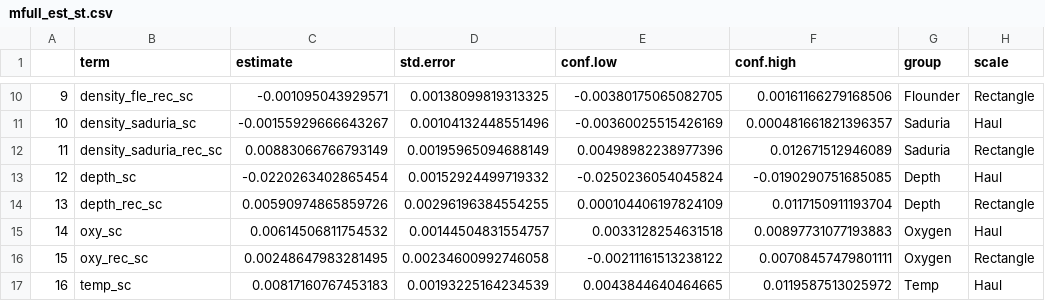
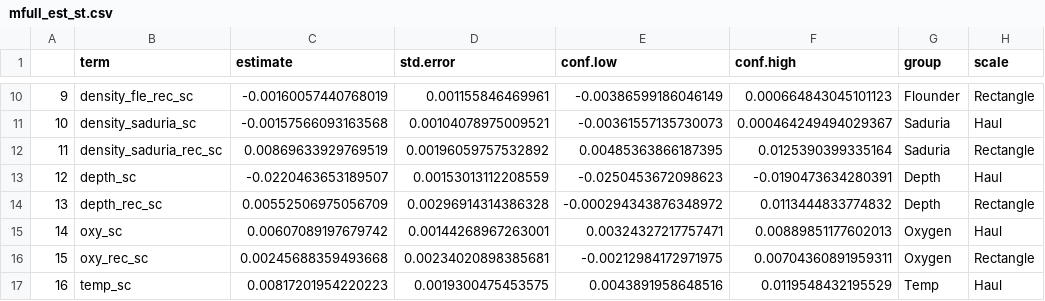
Before and after one commit to maxlindmark/cod-condition, a CSV file: output/mfull_est_st.csv, drawn as a sheet; only a part is shown, gaps mark what is left out; the diff covers the shown part only; the diff names each change by its address in the sheet, - before the commit and + after, or states it on an @@ line.

```diff
--- a/output/mfull_est_st.csv
+++ b/output/mfull_est_st.csv
-C10 (estimate): -0.001095043929571
+C10 (estimate): -0.00160057440768019
-D10 (std.error): 0.00138099819313325
+D10 (std.error): 0.001155846469961
-E10 (conf.low): -0.00380175065082705
+E10 (conf.low): -0.00386599186046149
-F10 (conf.high): 0.00161166279168506
+F10 (conf.high): 0.000664843045101123
-C11 (estimate): -0.00155929666643267
+C11 (estimate): -0.00157566093163568
-D11 (std.error): 0.00104132448551496
+D11 (std.error): 0.00104078975009521
-E11 (conf.low): -0.00360025515426169
+E11 (conf.low): -0.00361557135730073
-F11 (conf.high): 0.000481661821396357
+F11 (conf.high): 0.000464249494029367
-C12 (estimate): 0.00883066766793149
+C12 (estimate): 0.00869633929769519
-D12 (std.error): 0.00195965094688149
+D12 (std.error): 0.00196059757532892
-E12 (conf.low): 0.00498982238977396
+E12 (conf.low): 0.00485363866187395
-F12 (conf.high): 0.012671512946089
+F12 (conf.high): 0.0125390399335164
-C13 (estimate): -0.0220263402865454
+C13 (estimate): -0.0220463653189507
-D13 (std.error): 0.00152924499719332
+D13 (std.error): 0.00153013112208559
-E13 (conf.low): -0.0250236054045824
+E13 (conf.low): -0.0250453672098623
-F13 (conf.high): -0.0190290751685085
+F13 (conf.high): -0.0190473634280391
-C14 (estimate): 0.00590974865859726
+C14 (estimate): 0.00552506975056709
-D14 (std.error): 0.00296196384554255
+D14 (std.error): 0.00296914314386328
-E14 (conf.low): 0.000104406197824109
+E14 (conf.low): -0.000294343876348972
-F14 (conf.high): 0.0117150911193704
+F14 (conf.high): 0.0113444833774832
-C15 (estimate): 0.00614506811754532
+C15 (estimate): 0.00607089197679742
-D15 (std.error): 0.00144504831554757
+D15 (std.error): 0.00144268967263001
-E15 (conf.low): 0.0033128254631518
+E15 (conf.low): 0.00324327217757471
-F15 (conf.high): 0.00897731077193883
+F15 (conf.high): 0.00889851177602013
-C16 (estimate): 0.00248647983281495
+C16 (estimate): 0.00245688359493668
-D16 (std.error): 0.00234600992746058
+D16 (std.error): 0.00234020898385681
-E16 (conf.low): -0.00211161513238122
+E16 (conf.low): -0.00212984172971975
-F16 (conf.high): 0.00708457479801111
+F16 (conf.high): 0.00704360891959311
-C17 (estimate): 0.00817160767453183
+C17 (estimate): 0.00817201954220223
-D17 (std.error): 0.00193225164234539
+D17 (std.error): 0.0019300475453575
-E17 (conf.low): 0.0043844640464665
+E17 (conf.low): 0.0043891958648516
-F17 (conf.high): 0.0119587513025972
+F17 (conf.high): 0.0119548432195529
```
Also changed, not shown: 35 edited cells elsewhere in this file, output/mfull_est.csv.
